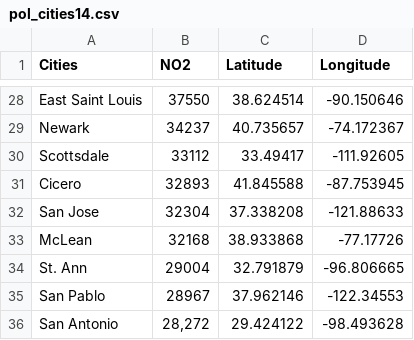
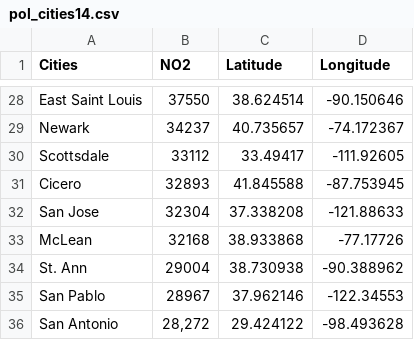
Before and after one commit to bfowler1/DM, a CSV file: pol_cities14.csv, drawn as a sheet; only a part is shown, gaps mark what is left out.

Commit message:
Update pol_cities14.csv

```diff
--- a/pol_cities14.csv
+++ b/pol_cities14.csv
@@ -33,3 +33,3 @@ San Jose,32304,37.338208,-121.88633
 McLean,32168,38.933868,-77.17726
-St. Ann,29004,32.791879,-96.806665
+St. Ann,29004,38.730938,-90.388962
 San Pablo,28967,37.962146,-122.34553
```
